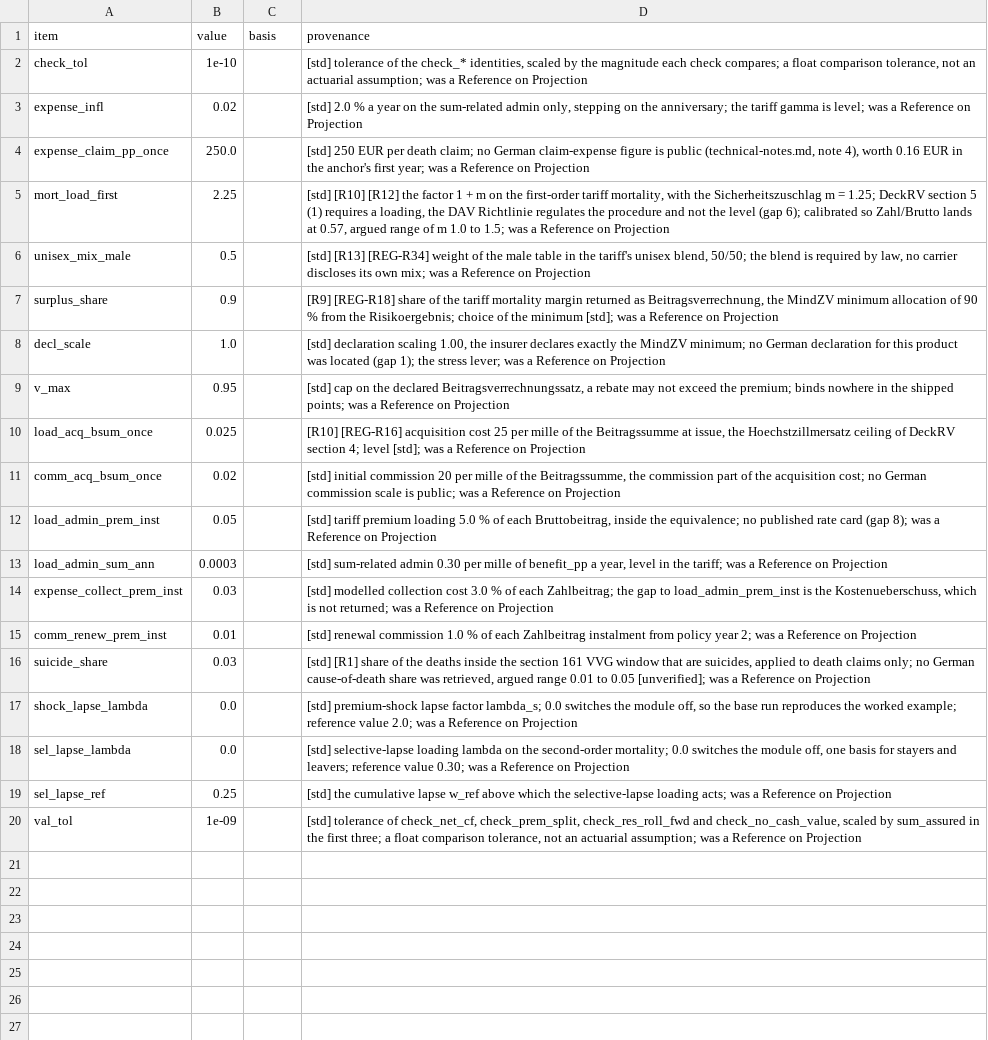
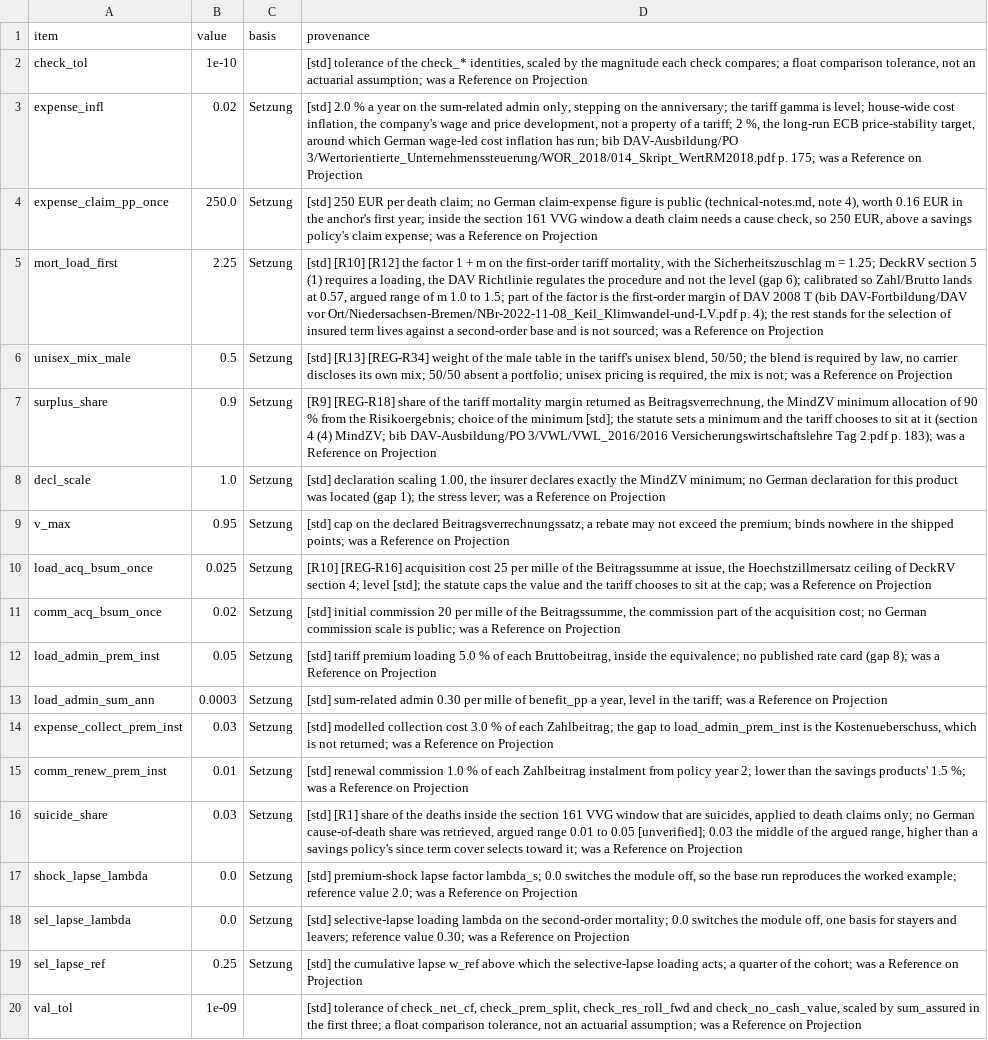
Before and after one commit to Degelmann-Solutions/delib-testbed, a CSV file: products/risikolebensversicherung/param_tariff_type.csv, drawn as a sheet; the diff names each change by its address in the sheet, - before the commit and + after, or states it on an @@ line.

```diff
--- a/products/risikolebensversicherung/param_tariff_type.csv
+++ b/products/risikolebensversicherung/param_tariff_type.csv
-C3:C19 (basis): (empty)
+C3:C19 (basis): Setzung
-D3 (provenance): …is level; was a…
+D3 (provenance): …is level; house-wide cost inflation, the company's wage and price development, not a property of a tariff; 2 %, the long-run ECB price-stability target, around which German wage-led cost inflation has run; bib DAV-Ausbildung/PO 3/Wertorientierte_Unternehmenssteuerung/WOR_2018/014_Skript_WertRM2018.pdf p. 175; was a…
-D4 (provenance): …first year; was a…
+D4 (provenance): …first year; inside the section 161 VVG window a death claim needs a cause check, so 250 EUR, above a savings policy's claim expense; was a…
-D5 (provenance): …to 1.5; was a…
+D5 (provenance): …to 1.5; part of the factor is the first-order margin of DAV 2008 T (bib DAV-Fortbildung/DAV vor Ort/Niedersachsen-Bremen/NBr-2022-11-08_Keil_Klimwandel-und-LV.pdf p. 4); the rest stands for the selection of insured term lives against a second-order base and is not sourced; was a…
-D6 (provenance): …own mix; was a…
+D6 (provenance): …own mix; 50/50 absent a portfolio; unisex pricing is required, the mix is not; was a…
-D7 (provenance): …minimum [std]; was a…
+D7 (provenance): …minimum [std]; the statute sets a minimum and the tariff chooses to sit at it (section 4 (4) MindZV; bib DAV-Ausbildung/PO 3/VWL/VWL_2016/2016 Versicherungswirtschaftslehre Tag 2.pdf p. 183); was a…
-D10 (provenance): …level [std]; was a…
+D10 (provenance): …level [std]; the statute caps the value and the tariff chooses to sit at the cap; was a…
-D15 (provenance): …year 2; was a…
+D15 (provenance): …year 2; lower than the savings products' 1.5 %; was a…
-D16 (provenance): …0.05 [unverified]; was a…
+D16 (provenance): …0.05 [unverified]; 0.03 the middle of the argued range, higher than a savings policy's since term cover selects toward it; was a…
-D19 (provenance): …loading acts; was a…
+D19 (provenance): …loading acts; a quarter of the cohort; was a…
```
Also changed, not shown: 1 other file.
